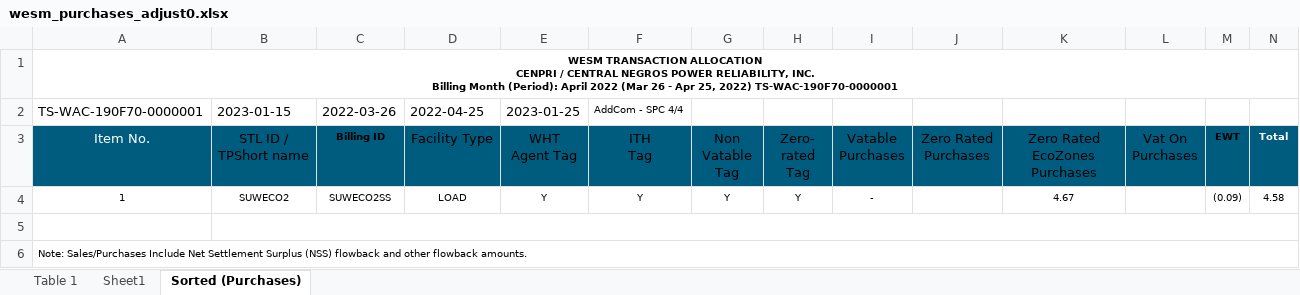
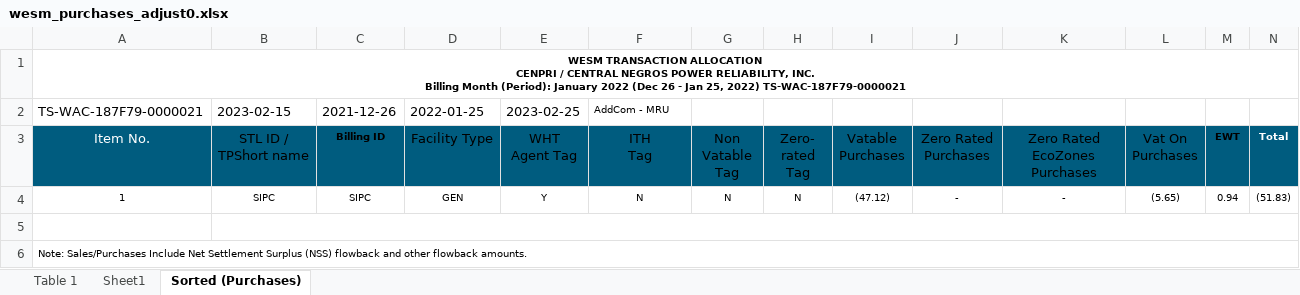
Before and after one commit to JonahBenares/accounting, an Excel workbook: uploads/excel/wesm_purchases_adjust0.xlsx, sheet Sorted (Purchases), drawn as a sheet; values as stored, in another font and other column widths than the file's, no borders; removed rows and columns are numbered as before the commit, all else as after; the diff names each change by its address in the sheet, - before the commit and + after, or states it on an @@ line.

```diff
--- a/uploads/excel/wesm_purchases_adjust0.xlsx (sheet Sorted (Purchases))
+++ b/uploads/excel/wesm_purchases_adjust0.xlsx (sheet Sorted (Purchases))
-A1 (Item No.): …Month (Period): April 2022 (Mar 26 - Apr 25, 2022) TS-WAC-190F70-0000001
+A1 (Item No.): …Month (Period): January 2022 (Dec 26 - Jan 25, 2022) TS-WAC-187F79-0000021
-row 2: TS-WAC-190F70-0000001 | 2023-01-15 | 2022-03-26 | 2022-04-25 | 2023-01-25 | AddCom - SPC 4/4
+row 2: TS-WAC-187F79-0000021 | 2023-02-15 | 2021-12-26 | 2022-01-25 | 2023-02-25 | AddCom - MRU
-B4 (STL ID / TPShort name): SUWECO2
+B4 (STL ID / TPShort name): SIPC
-C4 (Billing ID): SUWECO2SS
+C4 (Billing ID): SIPC
-D4 (Facility Type): LOAD
+D4 (Facility Type): GEN
-F4 (ITH Tag): Y
+F4 (ITH Tag): N
-G4 (Non Vatable Tag): Y
+G4 (Non Vatable Tag): N
-H4 (Zero- rated Tag): Y
+H4 (Zero- rated Tag): N
-I4 (Vatable Purchases): -
+I4 (Vatable Purchases): (47.12)
-J4 (Zero Rated Purchases): (empty)
+J4 (Zero Rated Purchases): -
-K4 (Zero Rated EcoZones Purchases): 4.67
+K4 (Zero Rated EcoZones Purchases): -
-L4 (Vat On Purchases): (empty)
+L4 (Vat On Purchases): (5.65)
-M4 (EWT): (0.09)
+M4 (EWT): 0.94
-N4 (Total): 4.58
+N4 (Total): (51.83)
```
Also changed, not shown: sheet Table 1, sheet Sheet1, application/controllers/Reports.xlsx, uploads/excel/wesm_sales_adjust0.xlsx, 7 other files.
